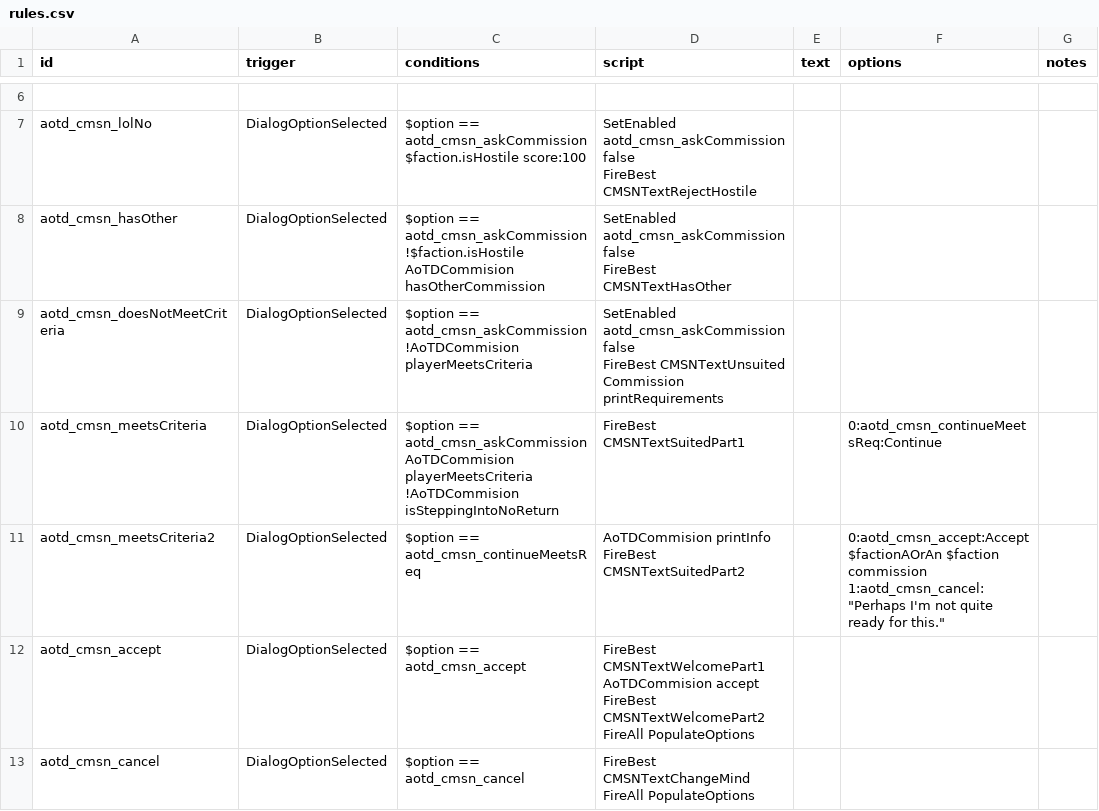
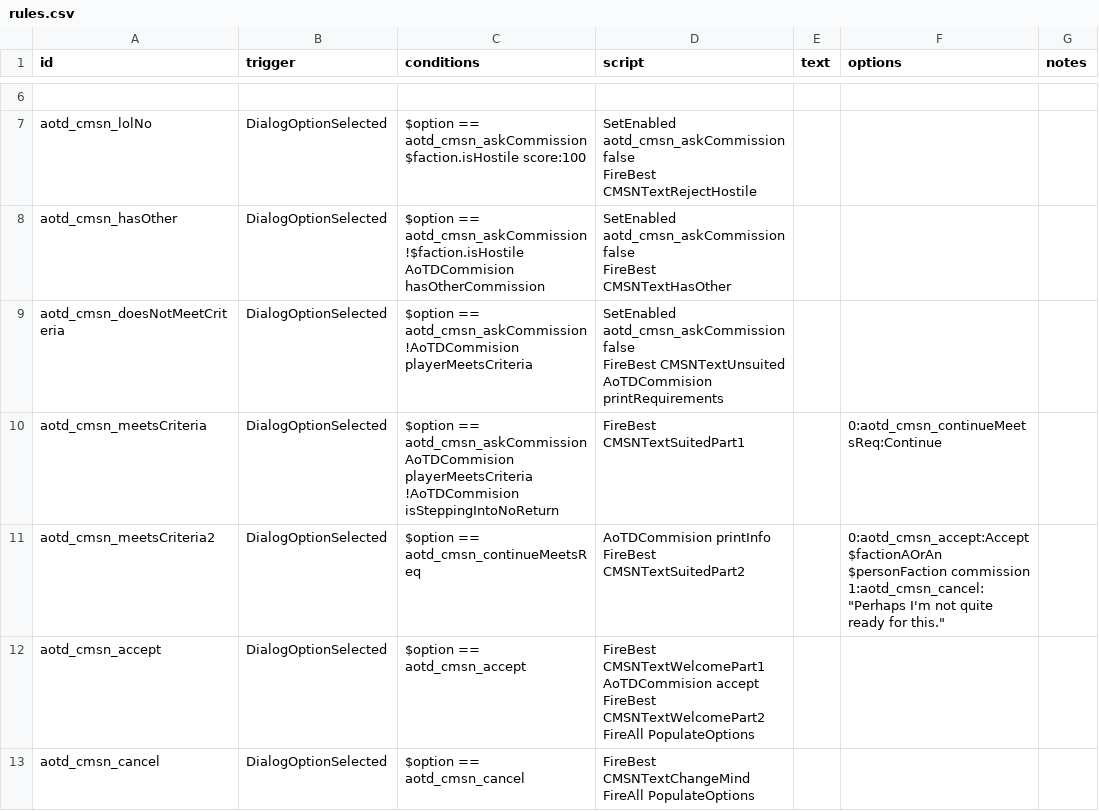
Before and after one commit to Kaysaar/AoTD-Question-of-Loyalty, a CSV file: data/campaign/rules.csv, drawn as a sheet; only a part is shown, gaps mark what is left out; the diff covers the shown part only.

```diff
--- a/data/campaign/rules.csv
+++ b/data/campaign/rules.csv
@@ -15,6 +15,6 @@ AoTDCommision hasOtherCommission","SetEnabled aotd_cmsn_askCommission false
 FireBest CMSNTextHasOther",,,
-aotd_cmsn_doesNotMeetCriteria,DialogOptionSelected,"$option == aotd_cmsn_askCommission
-!AoTDCommision playerMeetsCriteria","SetEnabled aotd_cmsn_askCommission false
-FireBest CMSNTextUnsuited
-Commission printRequirements",,,
+aotd_cmsn_doesNotMeetCriteria,DialogOptionSelected,"$option == aotd_cmsn_askCommission
+!AoTDCommision playerMeetsCriteria","SetEnabled aotd_cmsn_askCommission false
+FireBest CMSNTextUnsuited
+AoTDCommision printRequirements",,,
 aotd_cmsn_meetsCriteria,DialogOptionSelected,"$option == aotd_cmsn_askCommission
@@ -22,5 +22,5 @@ AoTDCommision playerMeetsCriteria
 !AoTDCommision isSteppingIntoNoReturn",FireBest CMSNTextSuitedPart1,,0:aotd_cmsn_continueMeetsReq:Continue,
-aotd_cmsn_meetsCriteria2,DialogOptionSelected,$option == aotd_cmsn_continueMeetsReq,"AoTDCommision printInfo
-FireBest CMSNTextSuitedPart2",,"0:aotd_cmsn_accept:Accept $factionAOrAn $faction commission
-1:aotd_cmsn_cancel:""Perhaps I'm not quite ready for this.""",
+aotd_cmsn_meetsCriteria2,DialogOptionSelected,$option == aotd_cmsn_continueMeetsReq,"AoTDCommision printInfo
+FireBest CMSNTextSuitedPart2",,"0:aotd_cmsn_accept:Accept $factionAOrAn $personFaction commission
+1:aotd_cmsn_cancel:""Perhaps I'm not quite ready for this.""",
 aotd_cmsn_accept,DialogOptionSelected,$option == aotd_cmsn_accept,"FireBest CMSNTextWelcomePart1
```
Also changed, not shown: 21 added rows and 1 edited cell elsewhere in this file, 1 other file.
